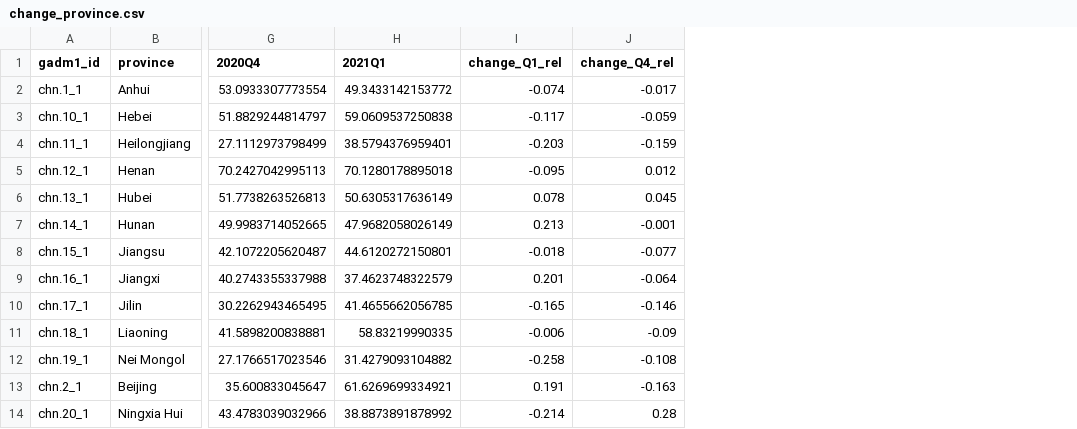
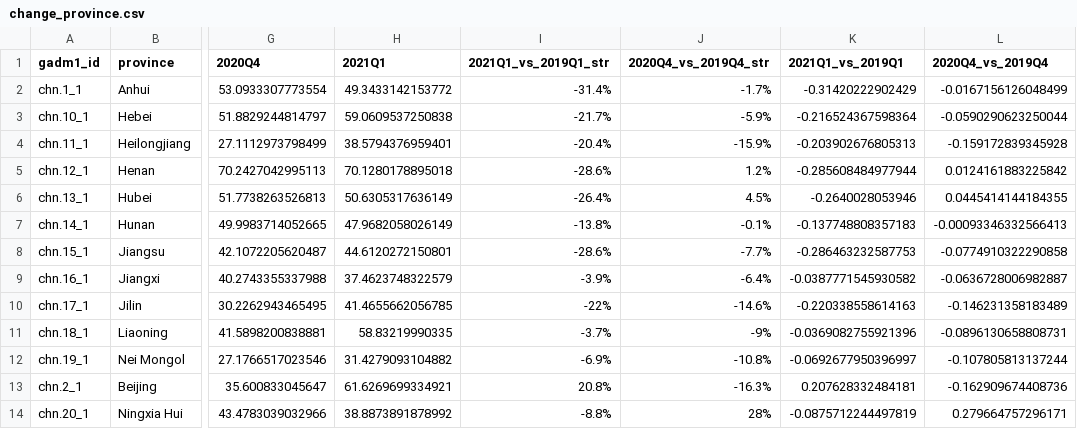
Before and after one commit to energyandcleanair/202103_china_winter, a CSV file: results/data/change_province.csv, drawn as a sheet; only a part is shown, gaps mark what is left out; removed rows and columns are numbered as before the commit, all else as after; the diff names each change by its address in the sheet, - before the commit and + after, or states it on an @@ line.

```diff
--- a/results/data/change_province.csv
+++ b/results/data/change_province.csv
-column I (change_Q1_rel), rows 2-14: -0.074 | -0.117 | -0.203 | -0.095 | 0.078 | 0.213 | -0.018 | 0.201 | -0.165 | -0.006 | -0.258 | 0.191 | -0.214
-column J (change_Q4_rel), rows 2-14: -0.017 | -0.059 | -0.159 | 0.012 | 0.045 | -0.001 | -0.077 | -0.064 | -0.146 | -0.09 | -0.108 | -0.163 | 0.28
+column I (2021Q1_vs_2019Q1_str), rows 2-14: -31.4% | -21.7% | -20.4% | -28.6% | -26.4% | -13.8% | -28.6% | -3.9% | -22% | -3.7% | -6.9% | 20.8% | -8.8%
+column J (2020Q4_vs_2019Q4_str), rows 2-14: -1.7% | -5.9% | -15.9% | 1.2% | 4.5% | -0.1% | -7.7% | -6.4% | -14.6% | -9% | -10.8% | -16.3% | 28%
+column K (2021Q1_vs_2019Q1), rows 2-14: -0.31420222902429 | -0.216524367598364 | -0.203902676805313 | -0.285608484977944 | -0.2640028053946 | -0.137748808357183 | -0.286463232587753 | -0.0387771545930582 | -0.220338558614163 | -0.0369082755921396 | -0.0692677950396997 | 0.207628332484181 | -0.0875712244497819
+column L (2020Q4_vs_2019Q4), rows 2-14: -0.0167156126048499 | -0.0590290623250044 | -0.159172839345928 | 0.0124161883225842 | 0.0445414144184355 | -0.00093346332566413 | -0.0774910322290858 | -0.0636728006982887 | -0.146231358183489 | -0.0896130658808731 | -0.107805813137244 | -0.162909674408736 | 0.279664757296171
```
Also changed, not shown: results/data/change_keyregion.csv, results/data/change_keyregion_deweathered.csv, 12 other files.
